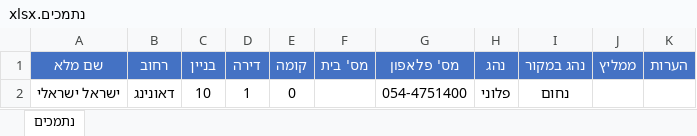
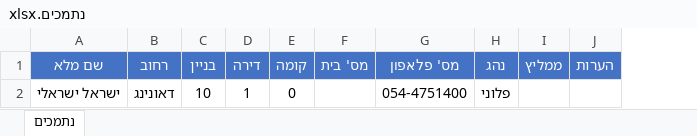
Before and after one commit to ShalomPrinz/gmah, an Excel workbook: backend/נתמכים.xlsx, sheet נתמכים, drawn as a sheet; values as stored, in another font and other column widths than the file's, no borders; table styles not drawn; the diff names each change by its address in the sheet, - before the commit and + after, or states it on an @@ line.

```diff
--- a/backend/נתמכים.xlsx (sheet נתמכים)
+++ b/backend/נתמכים.xlsx (sheet נתמכים)
-column I (נהג במקור), row 2: נחום
```
Also changed, not shown: 13 other files.
